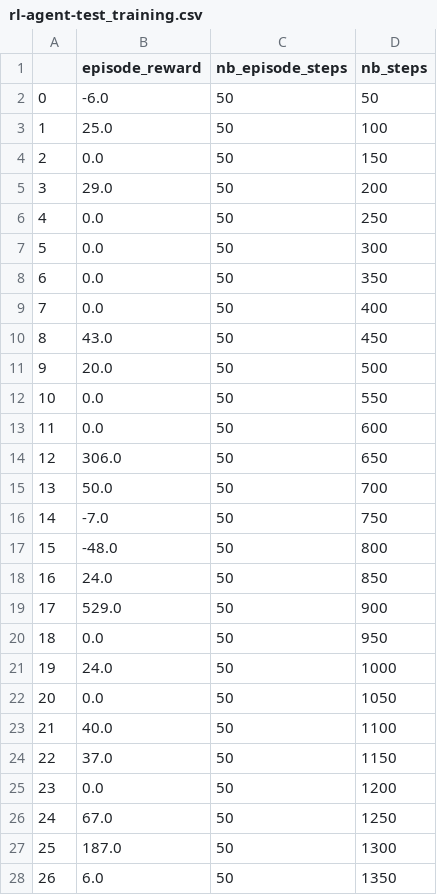
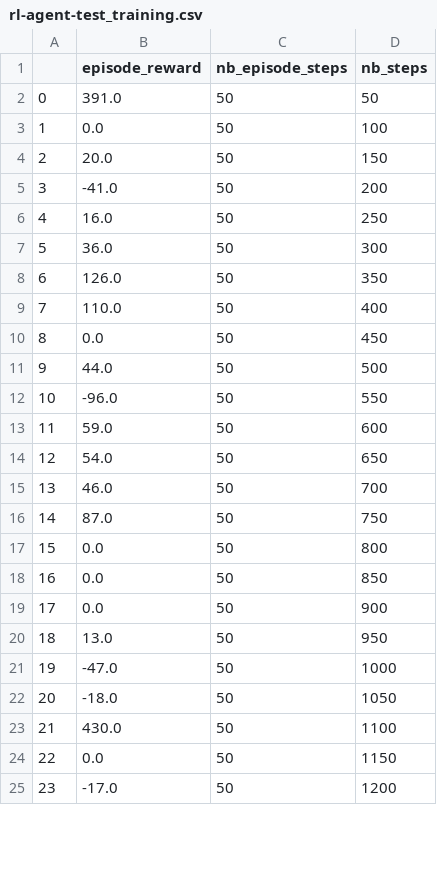
Before and after one commit to Willy-Chan/Serious-Ambulance-Simulator, a CSV file: logs/rl-agent-test_training.csv, drawn as a sheet; only a part is shown; removed rows and columns are numbered as before the commit, all else as after; the diff covers the shown part only; the diff names each change by its address in the sheet, - before the commit and + after, or states it on an @@ line.

```diff
--- a/logs/rl-agent-test_training.csv
+++ b/logs/rl-agent-test_training.csv
-B2 (episode_reward): -6.0
+B2 (episode_reward): 391.0
-B3 (episode_reward): 25.0
+B3 (episode_reward): 0.0
-B4 (episode_reward): 0.0
+B4 (episode_reward): 20.0
-B5 (episode_reward): 29.0
+B5 (episode_reward): -41.0
-B6 (episode_reward): 0.0
+B6 (episode_reward): 16.0
-B7 (episode_reward): 0.0
+B7 (episode_reward): 36.0
-B8 (episode_reward): 0.0
+B8 (episode_reward): 126.0
-B9 (episode_reward): 0.0
+B9 (episode_reward): 110.0
-B10 (episode_reward): 43.0
+B10 (episode_reward): 0.0
-B11 (episode_reward): 20.0
+B11 (episode_reward): 44.0
-B12 (episode_reward): 0.0
+B12 (episode_reward): -96.0
-B13 (episode_reward): 0.0
+B13 (episode_reward): 59.0
-B14 (episode_reward): 306.0
+B14 (episode_reward): 54.0
-B15 (episode_reward): 50.0
+B15 (episode_reward): 46.0
-B16 (episode_reward): -7.0
+B16 (episode_reward): 87.0
-B17 (episode_reward): -48.0
+B17 (episode_reward): 0.0
-B18 (episode_reward): 24.0
+B18 (episode_reward): 0.0
-B19 (episode_reward): 529.0
+B19 (episode_reward): 0.0
-B20 (episode_reward): 0.0
+B20 (episode_reward): 13.0
-B21 (episode_reward): 24.0
+B21 (episode_reward): -47.0
-B22 (episode_reward): 0.0
+B22 (episode_reward): -18.0
-B23 (episode_reward): 40.0
+B23 (episode_reward): 430.0
-B24 (episode_reward): 37.0
+B24 (episode_reward): 0.0
-B25 (episode_reward): 0.0
+B25 (episode_reward): -17.0
-row 26: 24 | 67.0 | 50 | 1250
-row 27: 25 | 187.0 | 50 | 1300
-row 28: 26 | 6.0 | 50 | 1350
```
Also changed, not shown: 4 added rows, 3 removed rows, 1 edited cell and row numbers in column A elsewhere in this file, 7 other files.
